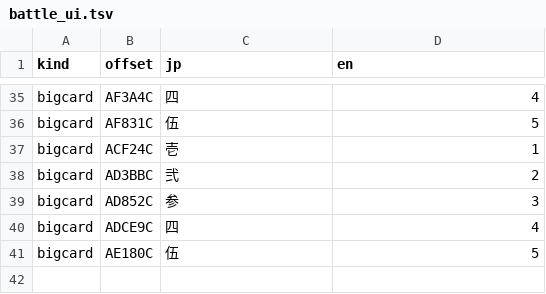
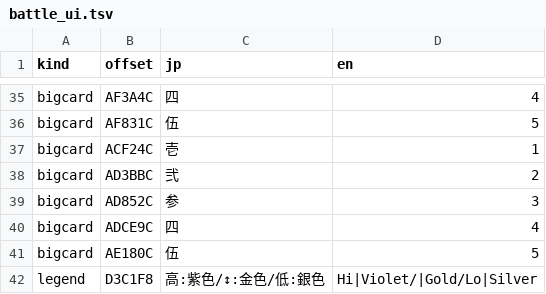
Before and after one commit to minhnhattonthat/tokyo-majin-gakuen-fuju-houroku-en, a TSV file: gfx/battle_ui.tsv, drawn as a sheet; only a part is shown, gaps mark what is left out.

```diff
--- a/gfx/battle_ui.tsv
+++ b/gfx/battle_ui.tsv
@@ -41 +41,2 @@ bigcard	ADCE9C	四	4
 bigcard	AE180C	伍	5
+legend	D3C1F8	高:紫色/↕:金色/低:銀色	Hi|Violet/|Gold/Lo|Silver
```
Also changed, not shown: 3 other files.
